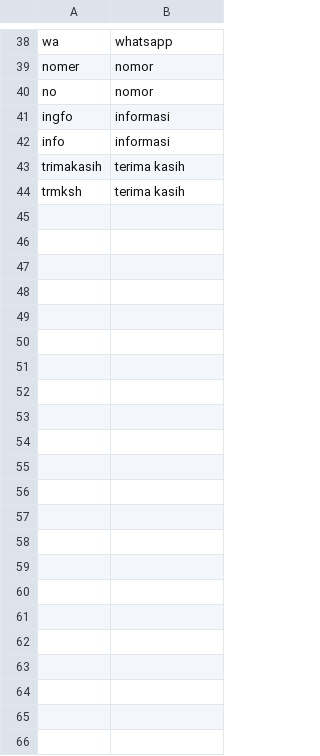
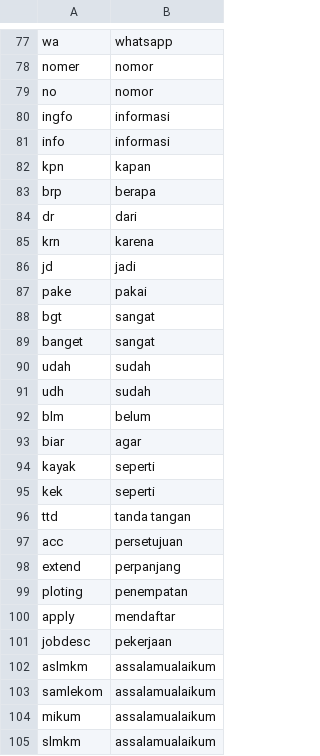
Before and after one commit to Elvrt/chatbot-layanan-akademik-py, a CSV file: chatbot-api/file-dataset/normalization.csv, drawn as a sheet; only a part is shown, gaps mark what is left out; the diff covers the shown part only.

```diff
--- a/chatbot-api/file-dataset/normalization.csv
+++ b/chatbot-api/file-dataset/normalization.csv
@@ -42,3 +81,25 @@ ingfo,informasi
 info,informasi
-trimakasih,terima kasih
-trmksh,terima kasih
+kpn,kapan
+brp,berapa
+dr,dari
+krn,karena
+jd,jadi
+pake,pakai
+bgt,sangat
+banget,sangat
+udah,sudah
+udh,sudah
+blm,belum
+biar,agar
+kayak,seperti
+kek,seperti
+ttd,tanda tangan
+acc,persetujuan
+extend,perpanjang
+ploting,penempatan
+apply,mendaftar
+jobdesc,pekerjaan
+aslmkm,assalamualaikum
+samlekom,assalamualaikum
+mikum,assalamualaikum
+slmkm,assalamualaikum
```
Also changed, not shown: 39 added rows, 1 removed row and 3 edited cells elsewhere in this file, 21 other files.
